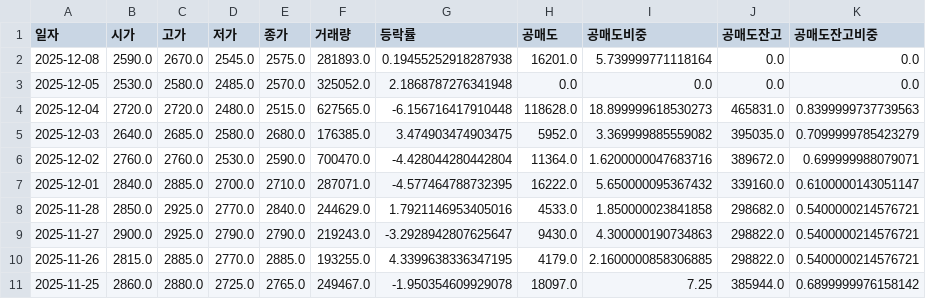
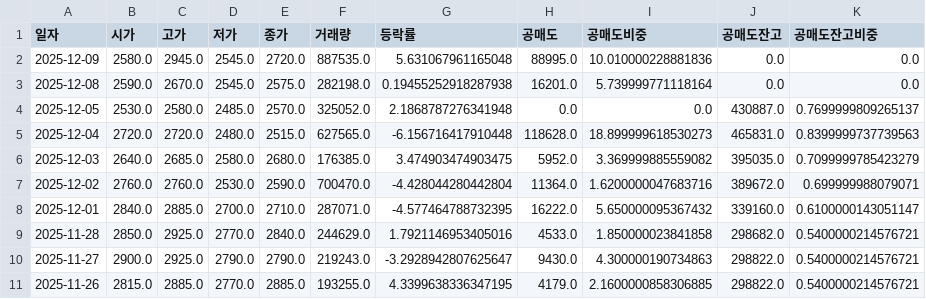
Before and after one commit to ccyun95/amicogen_work, a CSV file: data/latest_market_ohlcv.csv, drawn as a sheet; only a part is shown; the shorter side is filled out with more unchanged rows.

```diff
--- a/data/latest_market_ohlcv.csv
+++ b/data/latest_market_ohlcv.csv
@@ -1,4 +1,5 @@
 일자,시가,고가,저가,종가,거래량,등락률,공매도,공매도비중,공매도잔고,공매도잔고비중
-2025-12-08,2590.0,2670.0,2545.0,2575.0,281893.0,0.19455252918287938,16201.0,5.739999771118164,0.0,0.0
-2025-12-05,2530.0,2580.0,2485.0,2570.0,325052.0,2.1868787276341948,0.0,0.0,0.0,0.0
+2025-12-09,2580.0,2945.0,2545.0,2720.0,887535.0,5.631067961165048,88995.0,10.010000228881836,0.0,0.0
+2025-12-08,2590.0,2670.0,2545.0,2575.0,282198.0,0.19455252918287938,16201.0,5.739999771118164,0.0,0.0
+2025-12-05,2530.0,2580.0,2485.0,2570.0,325052.0,2.1868787276341948,0.0,0.0,430887.0,0.7699999809265137
 2025-12-04,2720.0,2720.0,2480.0,2515.0,627565.0,-6.156716417910448,118628.0,18.899999618530273,465831.0,0.8399999737739563
```
Also changed, not shown: data/latest_trading_volume.csv.
